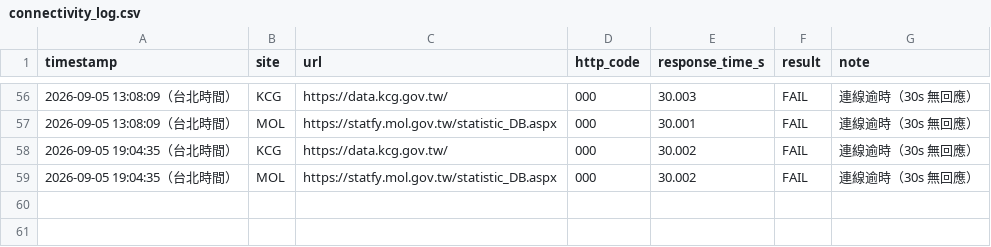
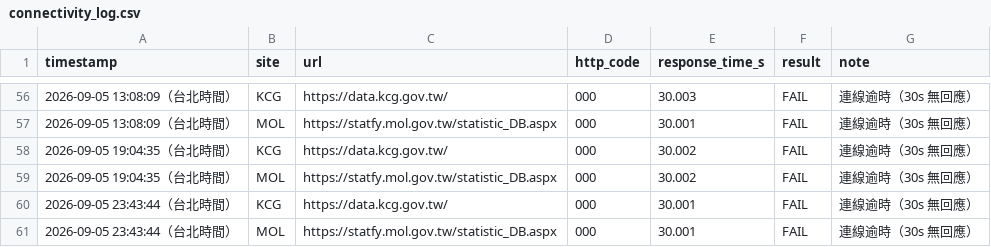
Before and after one commit to Ed2496/gov-data-connectivity-monitor, a CSV file: connectivity_log.csv, drawn as a sheet; only a part is shown, gaps mark what is left out.

```diff
--- a/connectivity_log.csv
+++ b/connectivity_log.csv
@@ -59 +59,3 @@ timestamp,site,url,http_code,response_time_s,result,note
 2026-09-05 19:04:35（台北時間）,MOL,https://statfy.mol.gov.tw/statistic_DB.aspx,000,30.002,FAIL,連線逾時（30s 無回應）
+2026-09-05 23:43:44（台北時間）,KCG,https://data.kcg.gov.tw/,000,30.001,FAIL,連線逾時（30s 無回應）
+2026-09-05 23:43:44（台北時間）,MOL,https://statfy.mol.gov.tw/statistic_DB.aspx,000,30.001,FAIL,連線逾時（30s 無回應）
```
Also changed, not shown: 3 other files.
